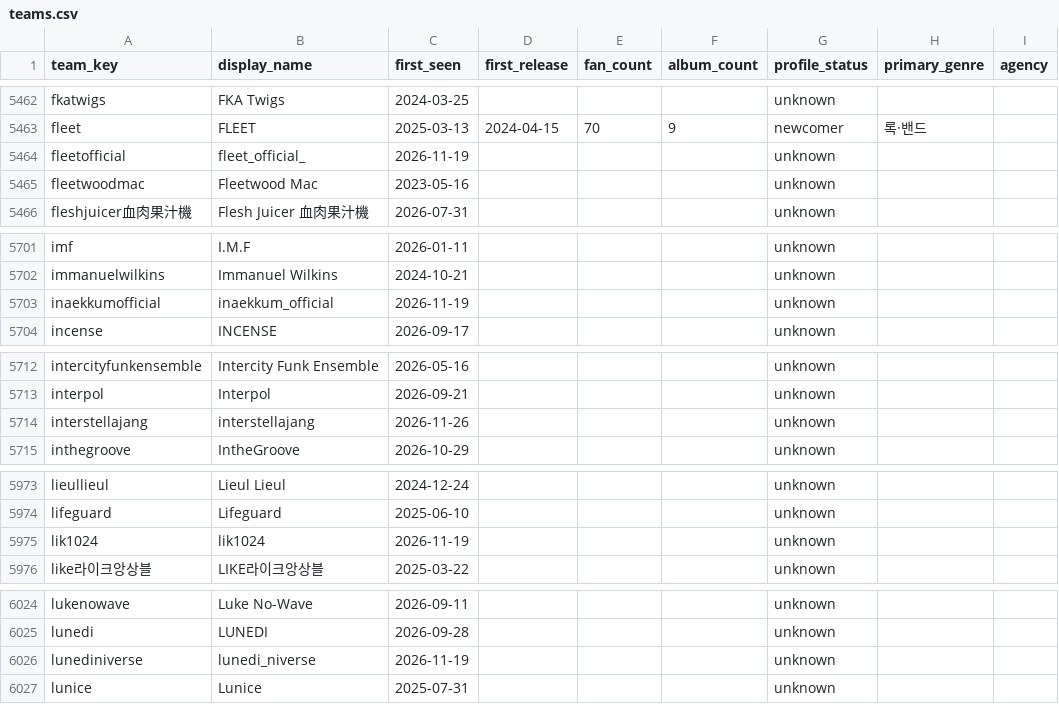
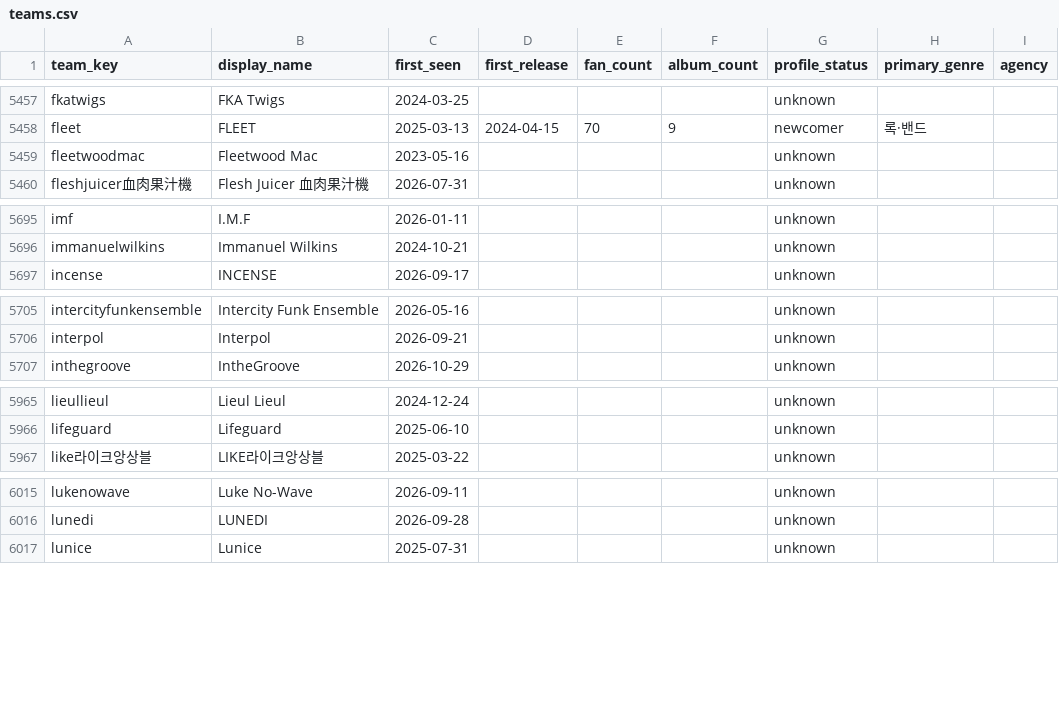
Before and after one commit to leegmyung/crate-digger, a CSV file: docs/lab/data/teams.csv, drawn as a sheet; only a part is shown, gaps mark what is left out; the diff covers the shown part only; the diff names each change by its address in the sheet, - before the commit and + after, or states it on an @@ line.

```diff
--- a/docs/lab/data/teams.csv
+++ b/docs/lab/data/teams.csv
-row 5464: fleetofficial | fleet_official_ | 2026-11-19 |  |  |  | unknown
-row 5703: inaekkumofficial | inaekkum_official | 2026-11-19 |  |  |  | unknown
-row 5714: interstellajang | interstellajang | 2026-11-26 |  |  |  | unknown
-row 5975: lik1024 | lik1024 | 2026-11-19 |  |  |  | unknown
-row 6026: lunediniverse | lunedi_niverse | 2026-11-19 |  |  |  | unknown
```
Also changed, not shown: 14 removed rows elsewhere in this file, docs/lab/data/links.csv, 7 other files.
